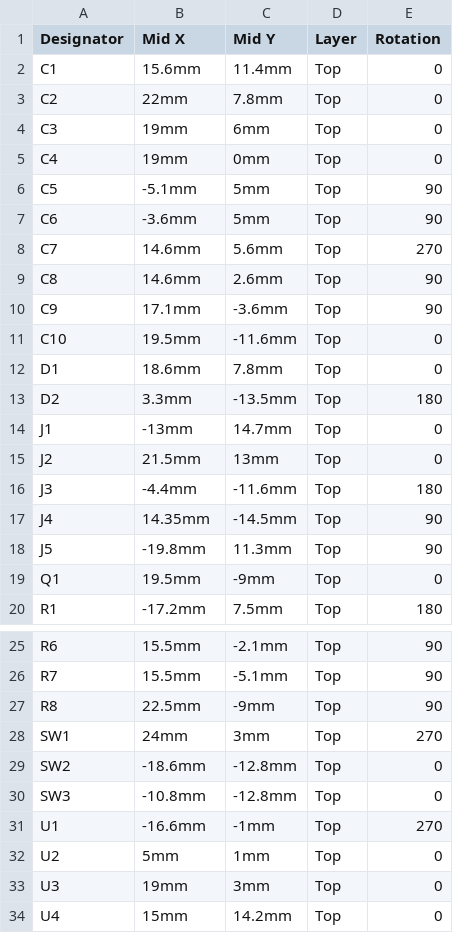
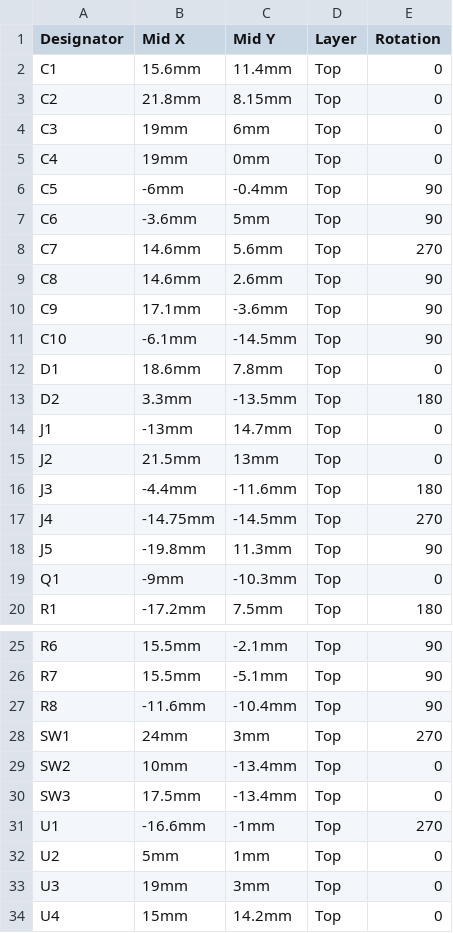
Before and after one commit to milanmalina01/solidcraft, a CSV file: examples/lora-mini/out/lora-mini-jlcpcb-cpl.csv, drawn as a sheet; only a part is shown, gaps mark what is left out.

```diff
--- a/examples/lora-mini/out/lora-mini-jlcpcb-cpl.csv
+++ b/examples/lora-mini/out/lora-mini-jlcpcb-cpl.csv
@@ -2,6 +2,6 @@ Designator,Mid X,Mid Y,Layer,Rotation
 C1,15.6mm,11.4mm,Top,0
-C2,22mm,7.8mm,Top,0
+C2,21.8mm,8.15mm,Top,0
 C3,19mm,6mm,Top,0
 C4,19mm,0mm,Top,0
-C5,-5.1mm,5mm,Top,90
+C5,-6mm,-0.4mm,Top,90
 C6,-3.6mm,5mm,Top,90
@@ -10,3 +10,3 @@ C8,14.6mm,2.6mm,Top,90
 C9,17.1mm,-3.6mm,Top,90
-C10,19.5mm,-11.6mm,Top,0
+C10,-6.1mm,-14.5mm,Top,90
 D1,18.6mm,7.8mm,Top,0
@@ -16,5 +16,5 @@ J2,21.5mm,13mm,Top,0
 J3,-4.4mm,-11.6mm,Top,180
-J4,14.35mm,-14.5mm,Top,90
+J4,-14.75mm,-14.5mm,Top,270
 J5,-19.8mm,11.3mm,Top,90
-Q1,19.5mm,-9mm,Top,0
+Q1,-9mm,-10.3mm,Top,0
 R1,-17.2mm,7.5mm,Top,180
@@ -26,6 +26,6 @@ R6,15.5mm,-2.1mm,Top,90
 R7,15.5mm,-5.1mm,Top,90
-R8,22.5mm,-9mm,Top,90
+R8,-11.6mm,-10.4mm,Top,90
 SW1,24mm,3mm,Top,270
-SW2,-18.6mm,-12.8mm,Top,0
-SW3,-10.8mm,-12.8mm,Top,0
+SW2,10mm,-13.4mm,Top,0
+SW3,17.5mm,-13.4mm,Top,0
 U1,-16.6mm,-1mm,Top,270
```
Also changed, not shown: 5 other files.
